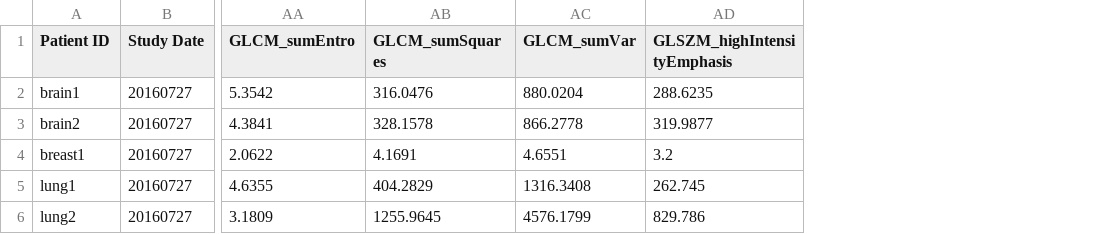
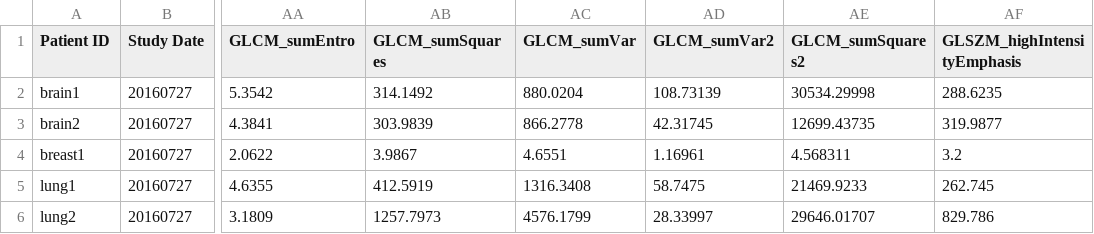
Before and after one commit to AIM-Harvard/pyradiomics, a CSV file: data/MatlabFeatures.csv, drawn as a sheet; only a part is shown, gaps mark what is left out; the diff names each change by its address in the sheet, - before the commit and + after, or states it on an @@ line.

Commit message:
ENH: Update baseline
Add baseline values for GLCM - SumSquares2 and SumVariance2
Update baseline values for GLCM - SumSquares

```diff
--- a/data/MatlabFeatures.csv
+++ b/data/MatlabFeatures.csv
+column AD (GLCM_sumVar2), rows 2-6: 108.73139 | 42.31745 | 1.16961 | 58.7475 | 28.33997
+column AE (GLCM_sumSquares2), rows 2-6: 30534.29998 | 12699.43735 | 4.568311 | 21469.9233 | 29646.01707
-AB2 (GLCM_sumSquares): 316.0476
+AB2 (GLCM_sumSquares): 314.1492
-AB3 (GLCM_sumSquares): 328.1578
+AB3 (GLCM_sumSquares): 303.9839
-AB4 (GLCM_sumSquares): 4.1691
+AB4 (GLCM_sumSquares): 3.9867
-AB5 (GLCM_sumSquares): 404.2829
+AB5 (GLCM_sumSquares): 412.5919
-AB6 (GLCM_sumSquares): 1255.9645
+AB6 (GLCM_sumSquares): 1257.7973
```
Also changed, not shown: 3 other files.
